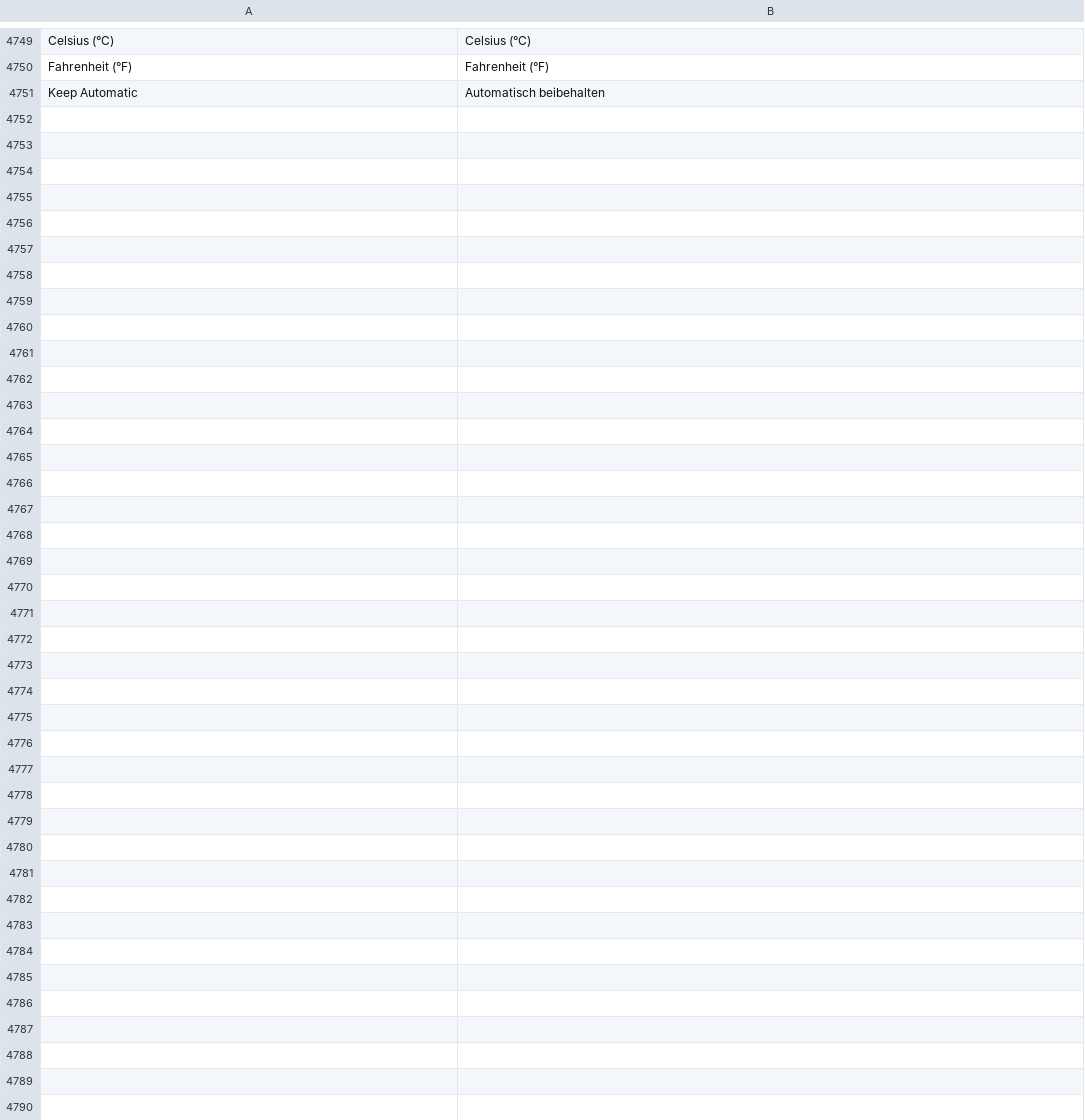
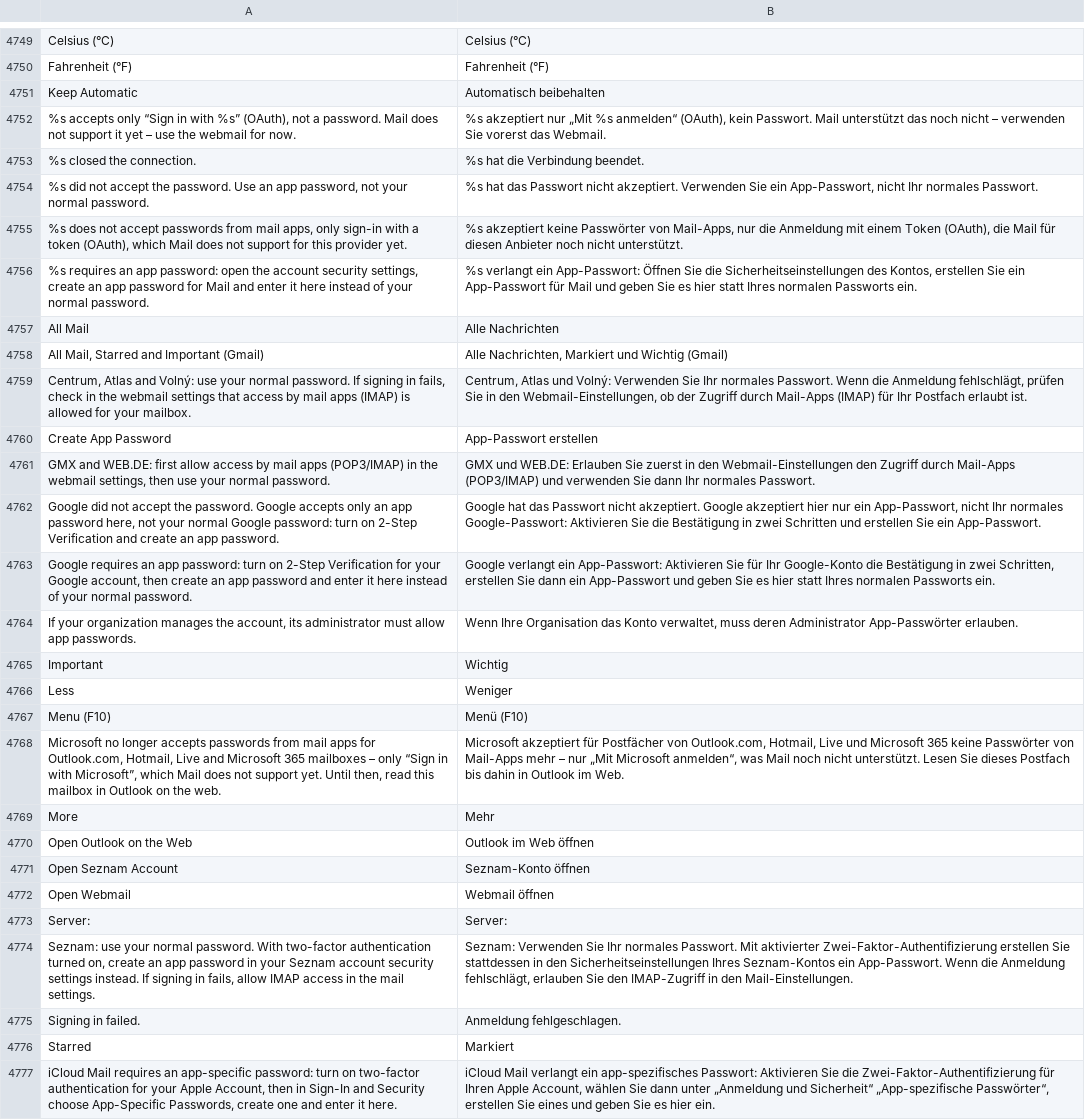
Before and after one commit to luxopes/LuxOS-Arch, a TSV file: packages/luxos-i18n/files/de.tsv, drawn as a sheet; only a part is shown, gaps mark what is left out; the diff names each change by its address in the sheet, - before the commit and + after, or states it on an @@ line.

```diff
--- a/packages/luxos-i18n/files/de.tsv
+++ b/packages/luxos-i18n/files/de.tsv
+row 4752: %s accepts only “Sign in with %s” (OAuth), not a password. Mail does not support it yet – use the webmail for now. | %s akzeptiert nur „Mit %s anmelden“ (OAuth), kein Passwort. Mail unterstützt das noch nicht – verwenden Sie vorerst das Webmail.
+row 4753: %s closed the connection. | %s hat die Verbindung beendet.
+row 4754: %s did not accept the password. Use an app password, not your normal password. | %s hat das Passwort nicht akzeptiert. Verwenden Sie ein App-Passwort, nicht Ihr normales Passwort.
+row 4755: %s does not accept passwords from mail apps, only sign-in with a token (OAuth), which Mail does not support for this provider yet. | %s akzeptiert keine Passwörter von Mail-Apps, nur die Anmeldung mit einem Token (OAuth), die Mail für diesen Anbieter noch nicht unterstützt.
+row 4756: %s requires an app password: open the account security settings, create an app password for Mail and enter it here instead of your normal password. | %s verlangt ein App-Passwort: Öffnen Sie die Sicherheitseinstellungen des Kontos, erstellen Sie ein App-Passwort für Mail und geben Sie es hier statt Ihres normalen Passworts ein.
+row 4757: All Mail | Alle Nachrichten
+row 4758: All Mail, Starred and Important (Gmail) | Alle Nachrichten, Markiert und Wichtig (Gmail)
+row 4759: Centrum, Atlas and Volný: use your normal password. If signing in fails, check in the webmail settings that access by mail apps (IMAP) is allowed for your mailbox. | Centrum, Atlas und Volný: Verwenden Sie Ihr normales Passwort. Wenn die Anmeldung fehlschlägt, prüfen Sie in den Webmail-Einstellungen, ob der Zugriff durch Mail-Apps (IMAP) für Ihr Postfach erlaubt ist.
+row 4760: Create App Password | App-Passwort erstellen
+row 4761: GMX and WEB.DE: first allow access by mail apps (POP3/IMAP) in the webmail settings, then use your normal password. | GMX und WEB.DE: Erlauben Sie zuerst in den Webmail-Einstellungen den Zugriff durch Mail-Apps (POP3/IMAP) und verwenden Sie dann Ihr normales Passwort.
+row 4762: Google did not accept the password. Google accepts only an app password here, not your normal Google password: turn on 2-Step Verification and create an app password. | Google hat das Passwort nicht akzeptiert. Google akzeptiert hier nur ein App-Passwort, nicht Ihr normales Google-Passwort: Aktivieren Sie die Bestätigung in zwei Schritten und erstellen Sie ein App-Passwort.
+row 4763: Google requires an app password: turn on 2-Step Verification for your Google account, then create an app password and enter it here instead of your normal password. | Google verlangt ein App-Passwort: Aktivieren Sie für Ihr Google-Konto die Bestätigung in zwei Schritten, erstellen Sie dann ein App-Passwort und geben Sie es hier statt Ihres normalen Passworts ein.
+row 4764: If your organization manages the account, its administrator must allow app passwords. | Wenn Ihre Organisation das Konto verwaltet, muss deren Administrator App-Passwörter erlauben.
+row 4765: Important | Wichtig
+row 4766: Less | Weniger
+row 4767: Menu (F10) | Menü (F10)
+row 4768: Microsoft no longer accepts passwords from mail apps for Outlook.com, Hotmail, Live and Microsoft 365 mailboxes – only “Sign in with Microsoft”, which Mail does not support yet. Until then, read this mailbox in Outlook on the web. | Microsoft akzeptiert für Postfächer von Outlook.com, Hotmail, Live und Microsoft 365 keine Passwörter von Mail-Apps mehr – nur „Mit Microsoft anmelden“, was Mail noch nicht unterstützt. Lesen Sie dieses Postfach bis dahin in Outlook im Web.
+row 4769: More | Mehr
+row 4770: Open Outlook on the Web | Outlook im Web öffnen
+row 4771: Open Seznam Account | Seznam-Konto öffnen
+row 4772: Open Webmail | Webmail öffnen
+row 4773: Server: | Server:
+row 4774: Seznam: use your normal password. With two-factor authentication turned on, create an app password in your Seznam account security settings instead. If signing in fails, allow IMAP access in the mail settings. | Seznam: Verwenden Sie Ihr normales Passwort. Mit aktivierter Zwei-Faktor-Authentifizierung erstellen Sie stattdessen in den Sicherheitseinstellungen Ihres Seznam-Kontos ein App-Passwort. Wenn die Anmeldung fehlschlägt, erlauben Sie den IMAP-Zugriff in den Mail-Einstellungen.
+row 4775: Signing in failed. | Anmeldung fehlgeschlagen.
+row 4776: Starred | Markiert
+row 4777: iCloud Mail requires an app-specific password: turn on two-factor authentication for your Apple Account, then in Sign-In and Security choose App-Specific Passwords, create one and enter it here. | iCloud Mail verlangt ein app-spezifisches Passwort: Aktivieren Sie die Zwei-Faktor-Authentifizierung für Ihren Apple Account, wählen Sie dann unter „Anmeldung und Sicherheit“ „App-spezifische Passwörter“, erstellen Sie eines und geben Sie es hier ein.
```
Also changed, not shown: packages/luxos-i18n/files/es.tsv, packages/luxos-i18n/files/fr.tsv, 28 other files.
